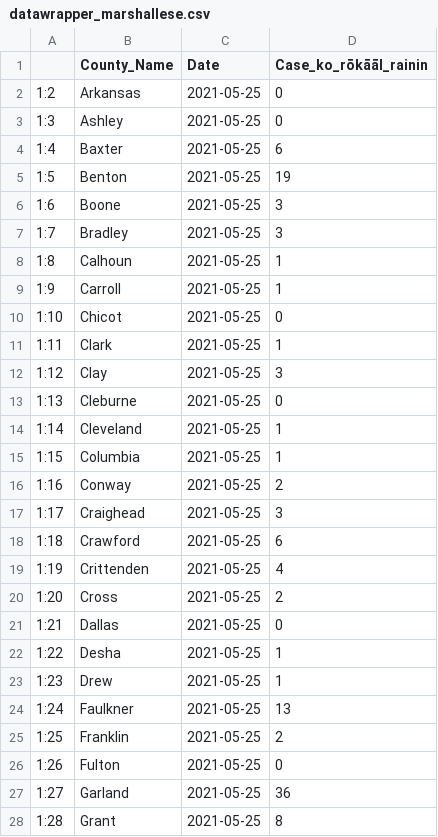
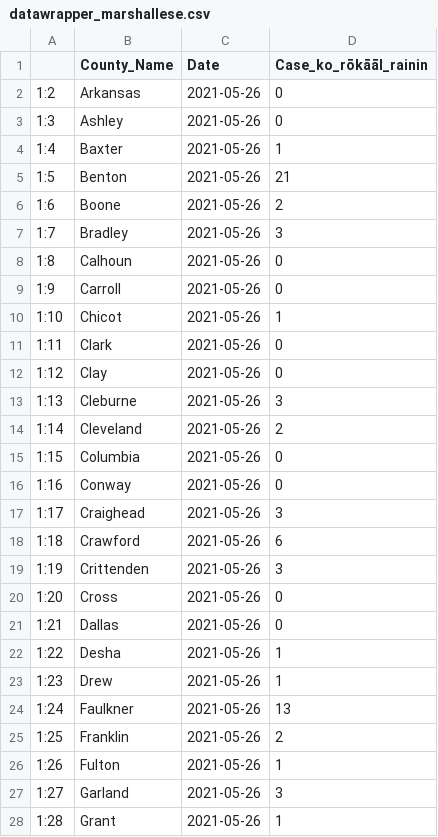
Before and after one commit to Arkansascovid/Main, a CSV file: Marshallese/datawrapper_marshallese.csv, drawn as a sheet; only a part is shown; the diff covers the shown part only.

```diff
--- a/Marshallese/datawrapper_marshallese.csv
+++ b/Marshallese/datawrapper_marshallese.csv
@@ -1,28 +1,28 @@
 "","County_Name","Date","Case_ko_rōkāāl_rainin"
-"1:2","Arkansas",2021-05-25,0
-"1:3","Ashley",2021-05-25,0
-"1:4","Baxter",2021-05-25,6
-"1:5","Benton",2021-05-25,19
-"1:6","Boone",2021-05-25,3
-"1:7","Bradley",2021-05-25,3
-"1:8","Calhoun",2021-05-25,1
-"1:9","Carroll",2021-05-25,1
-"1:10","Chicot",2021-05-25,0
-"1:11","Clark",2021-05-25,1
-"1:12","Clay",2021-05-25,3
-"1:13","Cleburne",2021-05-25,0
-"1:14","Cleveland",2021-05-25,1
-"1:15","Columbia",2021-05-25,1
-"1:16","Conway",2021-05-25,2
-"1:17","Craighead",2021-05-25,3
-"1:18","Crawford",2021-05-25,6
-"1:19","Crittenden",2021-05-25,4
-"1:20","Cross",2021-05-25,2
-"1:21","Dallas",2021-05-25,0
-"1:22","Desha",2021-05-25,1
-"1:23","Drew",2021-05-25,1
-"1:24","Faulkner",2021-05-25,13
-"1:25","Franklin",2021-05-25,2
-"1:26","Fulton",2021-05-25,0
-"1:27","Garland",2021-05-25,36
-"1:28","Grant",2021-05-25,8
+"1:2","Arkansas",2021-05-26,0
+"1:3","Ashley",2021-05-26,0
+"1:4","Baxter",2021-05-26,1
+"1:5","Benton",2021-05-26,21
+"1:6","Boone",2021-05-26,2
+"1:7","Bradley",2021-05-26,3
+"1:8","Calhoun",2021-05-26,0
+"1:9","Carroll",2021-05-26,0
+"1:10","Chicot",2021-05-26,1
+"1:11","Clark",2021-05-26,0
+"1:12","Clay",2021-05-26,0
+"1:13","Cleburne",2021-05-26,3
+"1:14","Cleveland",2021-05-26,2
+"1:15","Columbia",2021-05-26,0
+"1:16","Conway",2021-05-26,0
+"1:17","Craighead",2021-05-26,3
+"1:18","Crawford",2021-05-26,6
+"1:19","Crittenden",2021-05-26,3
+"1:20","Cross",2021-05-26,0
+"1:21","Dallas",2021-05-26,0
+"1:22","Desha",2021-05-26,1
+"1:23","Drew",2021-05-26,1
+"1:24","Faulkner",2021-05-26,13
+"1:25","Franklin",2021-05-26,2
+"1:26","Fulton",2021-05-26,1
+"1:27","Garland",2021-05-26,3
+"1:28","Grant",2021-05-26,1
```
Also changed, not shown: 77 edited cells elsewhere in this file, Marshallese/Top_counties_new_cases_marshallese.csv, Marshallese/countyonlytoday_marshallese.csv, 4 other files.
